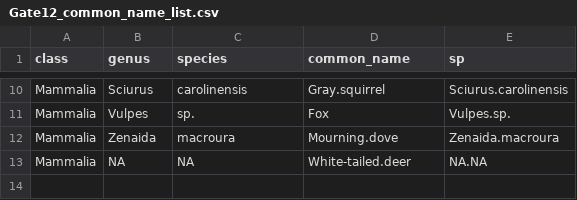
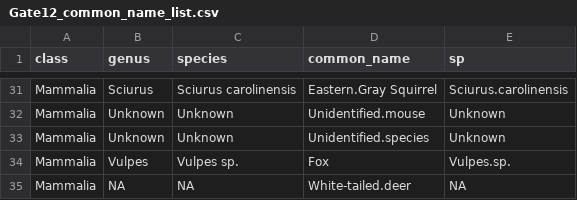
Before and after one commit to kelbru/DF, a CSV file: data/processed_data/Gate12_common_name_list.csv, drawn as a sheet; only a part is shown, gaps mark what is left out; the diff covers the shown part only.

```diff
--- a/data/processed_data/Gate12_common_name_list.csv
+++ b/data/processed_data/Gate12_common_name_list.csv
@@ -10,4 +31,5 @@
-"Mammalia","Sciurus","carolinensis","Gray.squirrel","Sciurus.carolinensis"
-"Mammalia","Vulpes","sp.","Fox","Vulpes.sp."
-"Mammalia","Zenaida","macroura","Mourning.dove","Zenaida.macroura"
-"Mammalia",NA,NA,"White-tailed.deer","NA.NA"
+"Mammalia","Sciurus","Sciurus carolinensis","Eastern.Gray Squirrel","Sciurus.carolinensis"
+"Mammalia","Unknown","Unknown","Unidentified.mouse","Unknown"
+"Mammalia","Unknown","Unknown","Unidentified.species","Unknown"
+"Mammalia","Vulpes","Vulpes sp.","Fox","Vulpes.sp."
+"Mammalia",NA,NA,"White-tailed.deer","NA"
```
Also changed, not shown: 21 added rows and 15 edited cells elsewhere in this file, data/processed_data/Gate12_camera_locations.csv, 16 other files.
